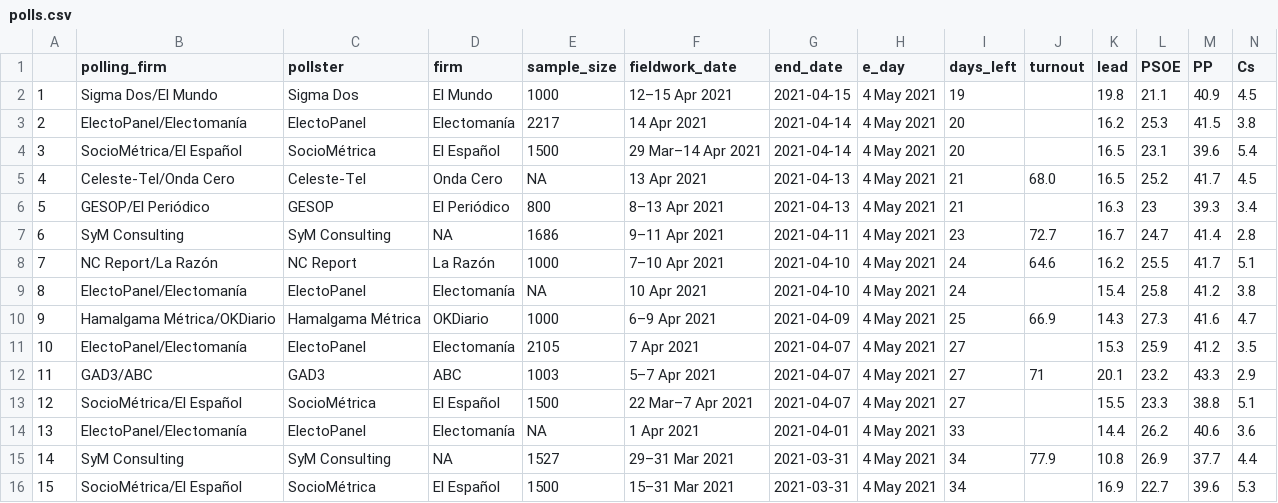
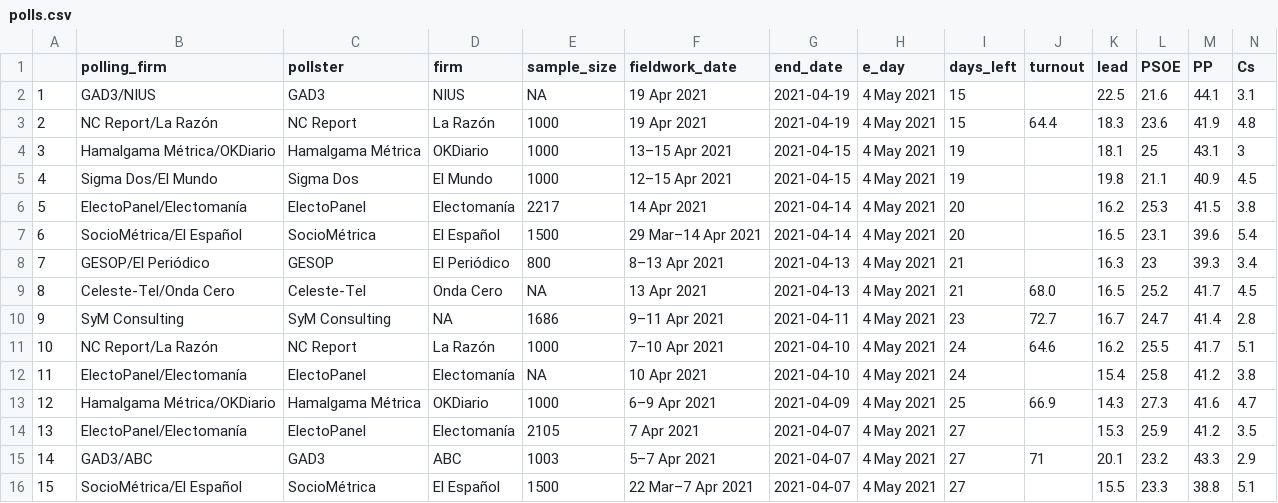
Before and after one commit to endikasatu/madrid-2021-model, a CSV file: data/polls.csv, drawn as a sheet; only a part is shown; the shorter side is filled out with more unchanged rows; addresses are those after the commit; rows hold the shown columns only; the diff names each change by its address in the sheet, - before the commit and + after, or states it on an @@ line.

```diff
--- a/data/polls.csv
+++ b/data/polls.csv
+row 2: 1 | GAD3/NIUS | GAD3 | NIUS | NA | 19 Apr 2021 | 2021-04-19 | 4 May 2021 | 15 |  | 22.5 | 21.6 | 44.1 | 3.1
+row 3: 2 | NC Report/La Razón | NC Report | La Razón | 1000 | 19 Apr 2021 | 2021-04-19 | 4 May 2021 | 15 | 64.4 | 18.3 | 23.6 | 41.9 | 4.8
+row 4: 3 | Hamalgama Métrica/OKDiario | Hamalgama Métrica | OKDiario | 1000 | 13–15 Apr 2021 | 2021-04-15 | 4 May 2021 | 19 |  | 18.1 | 25 | 43.1 | 3
@@ column A renumbered from row 5 down @@
@@ row 6 moved to row 8: 7 @@
```
Also changed, not shown: data/dist_bloques.csv, data/dist_escanos_partidos.csv, 11 other files.
